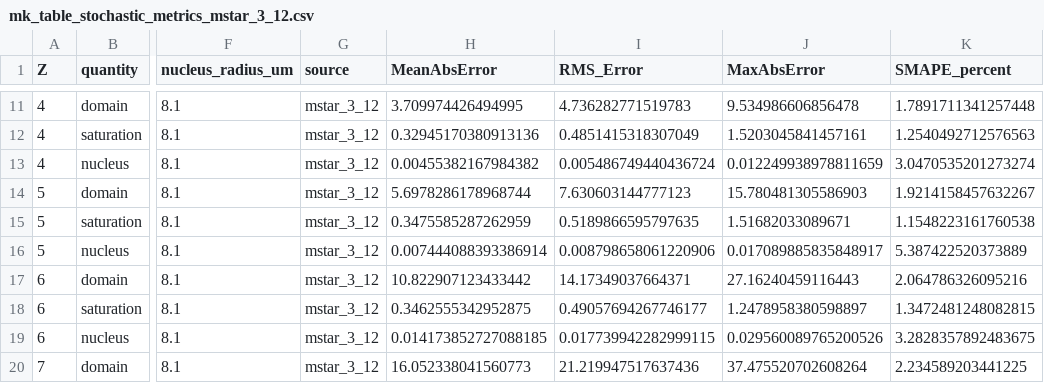
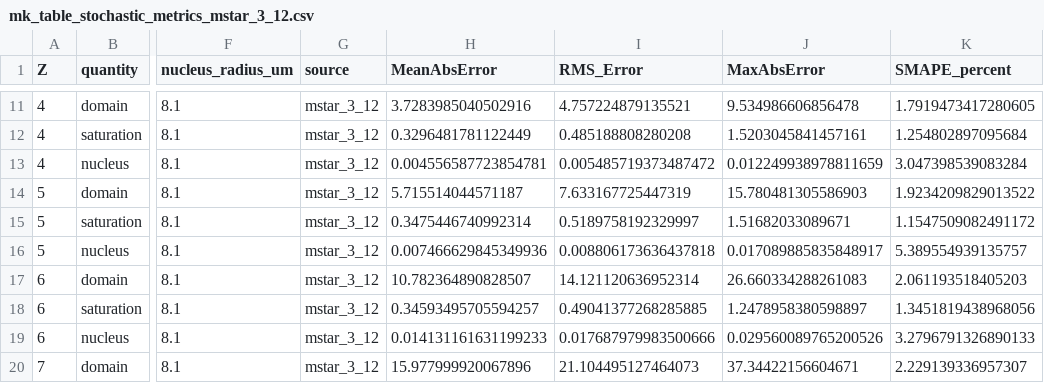
Before and after one commit to vittoriapvn/pymkm, a CSV file: validation_results/mk_table_stochastic/metrics/mk_table_stochastic_metrics_mstar_3_12.csv, drawn as a sheet; only a part is shown, gaps mark what is left out; the diff covers the shown part only; the diff names each change by its address in the sheet, - before the commit and + after, or states it on an @@ line.

```diff
--- a/validation_results/mk_table_stochastic/metrics/mk_table_stochastic_metrics_mstar_3_12.csv
+++ b/validation_results/mk_table_stochastic/metrics/mk_table_stochastic_metrics_mstar_3_12.csv
-H11 (MeanAbsError): 3.709974426494995
+H11 (MeanAbsError): 3.7283985040502916
-I11 (RMS_Error): 4.736282771519783
+I11 (RMS_Error): 4.757224879135521
-K11 (SMAPE_percent): 1.7891711341257448
+K11 (SMAPE_percent): 1.7919473417280605
-H12 (MeanAbsError): 0.32945170380913136
+H12 (MeanAbsError): 0.3296481781122449
-I12 (RMS_Error): 0.4851415318307049
+I12 (RMS_Error): 0.485188808280208
-K12 (SMAPE_percent): 1.2540492712576563
+K12 (SMAPE_percent): 1.254802897095684
-H13 (MeanAbsError): 0.00455382167984382
+H13 (MeanAbsError): 0.004556587723854781
-I13 (RMS_Error): 0.005486749440436724
+I13 (RMS_Error): 0.005485719373487472
-K13 (SMAPE_percent): 3.0470535201273274
+K13 (SMAPE_percent): 3.047398539083284
-H14 (MeanAbsError): 5.6978286178968744
+H14 (MeanAbsError): 5.715514044571187
-I14 (RMS_Error): 7.630603144777123
+I14 (RMS_Error): 7.633167725447319
-K14 (SMAPE_percent): 1.9214158457632267
+K14 (SMAPE_percent): 1.9234209829013522
-H15 (MeanAbsError): 0.3475585287262959
+H15 (MeanAbsError): 0.3475446740992314
-I15 (RMS_Error): 0.5189866595797635
+I15 (RMS_Error): 0.5189758192329997
-K15 (SMAPE_percent): 1.1548223161760538
+K15 (SMAPE_percent): 1.1547509082491172
-H16 (MeanAbsError): 0.007444088393386914
+H16 (MeanAbsError): 0.007466629845349936
-I16 (RMS_Error): 0.008798658061220906
+I16 (RMS_Error): 0.008806173636437818
-K16 (SMAPE_percent): 5.387422520373889
+K16 (SMAPE_percent): 5.389554939135757
-H17 (MeanAbsError): 10.822907123433442
+H17 (MeanAbsError): 10.782364890828507
-I17 (RMS_Error): 14.17349037664371
+I17 (RMS_Error): 14.121120636952314
-J17 (MaxAbsError): 27.16240459116443
+J17 (MaxAbsError): 26.660334288261083
-K17 (SMAPE_percent): 2.064786326095216
+K17 (SMAPE_percent): 2.061193518405203
-H18 (MeanAbsError): 0.3462555342952875
+H18 (MeanAbsError): 0.34593495705594257
-I18 (RMS_Error): 0.49057694267746177
+I18 (RMS_Error): 0.49041377268285885
-K18 (SMAPE_percent): 1.3472481248082815
+K18 (SMAPE_percent): 1.3451819438968056
-H19 (MeanAbsError): 0.014173852727088185
+H19 (MeanAbsError): 0.014131161631199233
-I19 (RMS_Error): 0.017739942282999115
+I19 (RMS_Error): 0.017687979983500666
-K19 (SMAPE_percent): 3.2828357892483675
+K19 (SMAPE_percent): 3.2796791326890133
-H20 (MeanAbsError): 16.052338041560773
+H20 (MeanAbsError): 15.977999920067896
-I20 (RMS_Error): 21.219947517637436
+I20 (RMS_Error): 21.104495127464073
-J20 (MaxAbsError): 37.475520702608264
+J20 (MaxAbsError): 37.34422156604671
-K20 (SMAPE_percent): 2.234589203441225
+K20 (SMAPE_percent): 2.229139336957307
```
Also changed, not shown: 65 edited cells elsewhere in this file, validation_results/mk_table_classic/metrics/mk_table_classic_metrics_mstar_3_12.csv, validation_results/sf_table_stochastic_OER/metrics/sf_table_stochastic_OER_metrics_mstar_3_12.csv, 41 other files.
